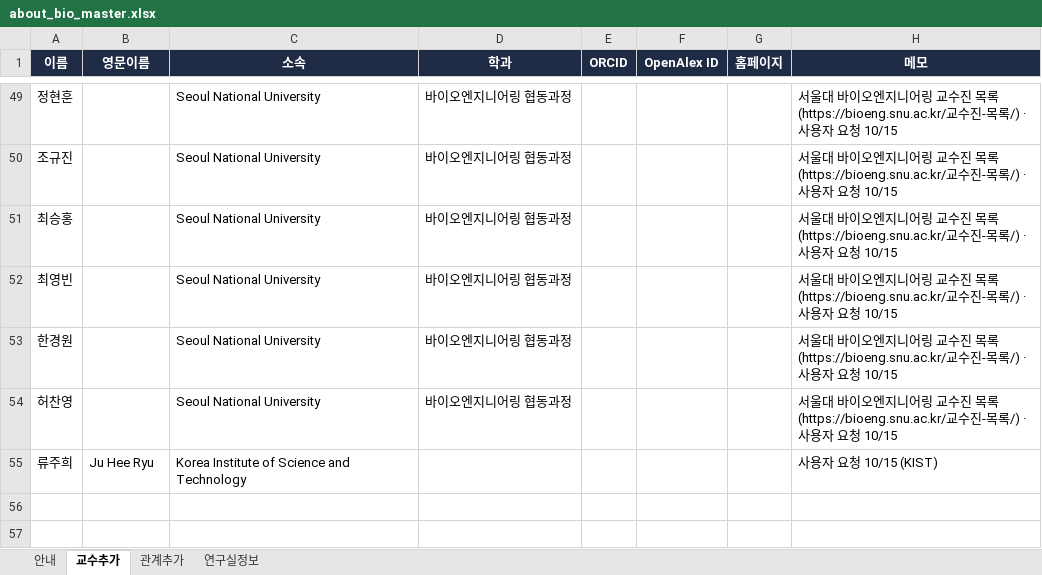
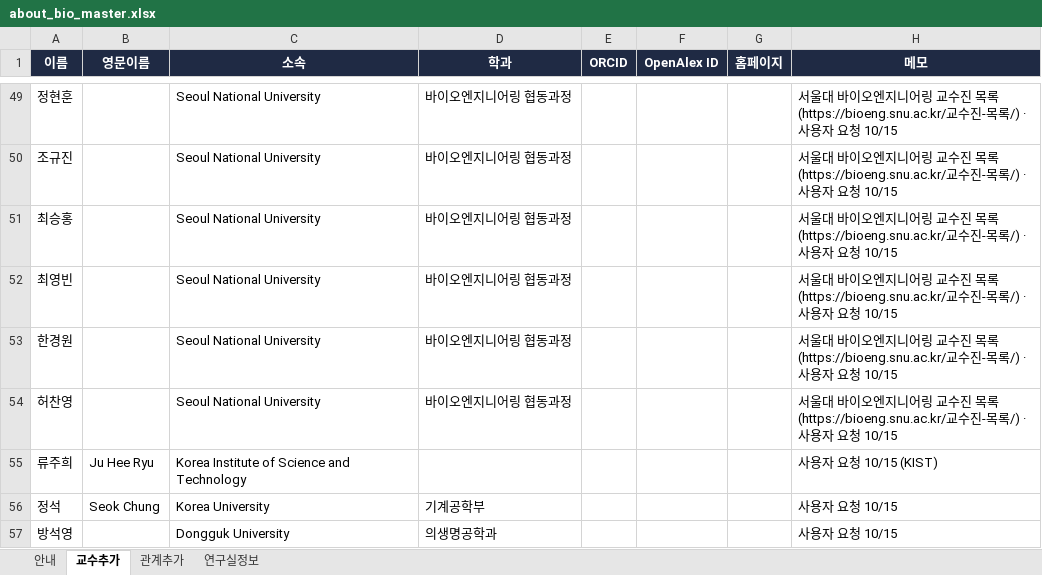
Before and after one commit to hyungjin1213-collab/about_bio, an Excel workbook: 0. korea bio map/data/about_bio_master.xlsx, sheet 교수추가, drawn as a sheet; only a part is shown, gaps mark what is left out; values as stored, in another font and other column widths than the file's, no borders; the diff names each change by its address in the sheet, - before the commit and + after, or states it on an @@ line.

```diff
--- a/0. korea bio map/data/about_bio_master.xlsx (sheet 교수추가)
+++ b/0. korea bio map/data/about_bio_master.xlsx (sheet 교수추가)
+row 56: 정석 | Seok Chung | Korea University | 기계공학부 |  |  |  | 사용자 요청 10/15
+row 57: 방석영 |  | Dongguk University | 의생명공학과 |  |  |  | 사용자 요청 10/15
```
Also changed, not shown: 1 other file.
